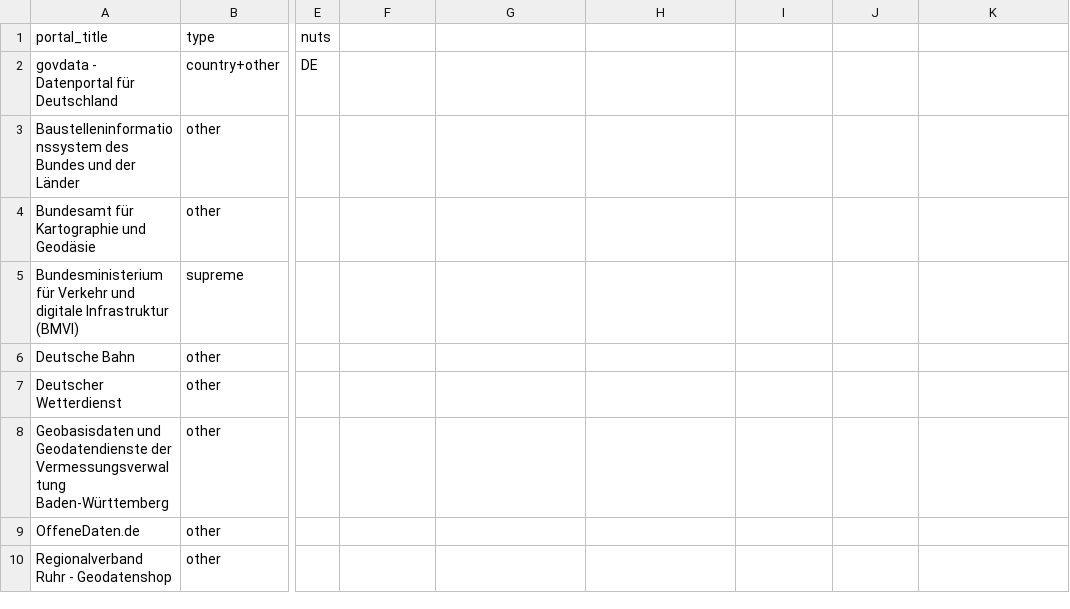
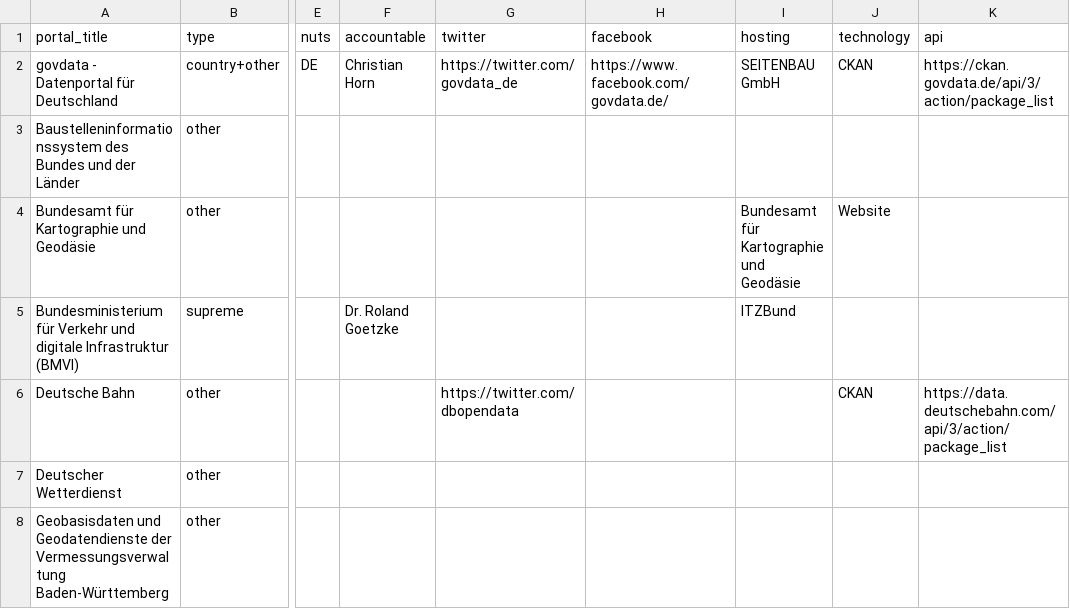
Before and after one commit to tursics/open-data-atlas, a CSV file: data/opendataportals-de.csv, drawn as a sheet; only a part is shown, gaps mark what is left out; the shorter side is filled out with more unchanged rows; the diff names each change by its address in the sheet, - before the commit and + after, or states it on an @@ line.

Commit message:
add more columns

```diff
--- a/data/opendataportals-de.csv
+++ b/data/opendataportals-de.csv
-F1: (empty)
+F1: accountable
-G1: (empty)
+G1: twitter
-H1: (empty)
+H1: facebook
-I1: (empty)
+I1: hosting
-J1: (empty)
+J1: technology
-K1: (empty)
+K1: api
-F2 (accountable): (empty)
+F2 (accountable): Christian Horn
-G2 (twitter): (empty)
+G2 (twitter): https://twitter.com/govdata_de
-H2 (facebook): (empty)
+H2 (facebook): https://www.facebook.com/govdata.de/
-I2 (hosting): (empty)
+I2 (hosting): SEITENBAU GmbH
-J2 (technology): (empty)
+J2 (technology): CKAN
-K2 (api): (empty)
+K2 (api): https://ckan.govdata.de/api/3/action/package_list
-I4 (hosting): (empty)
+I4 (hosting): Bundesamt für Kartographie und Geodäsie
-J4 (technology): (empty)
+J4 (technology): Website
-F5 (accountable): (empty)
+F5 (accountable): Dr. Roland Goetzke
-I5 (hosting): (empty)
+I5 (hosting): ITZBund
-G6 (twitter): (empty)
+G6 (twitter): https://twitter.com/dbopendata
-J6 (technology): (empty)
+J6 (technology): CKAN
-K6 (api): (empty)
+K6 (api): https://data.deutschebahn.com/api/3/action/package_list
```
